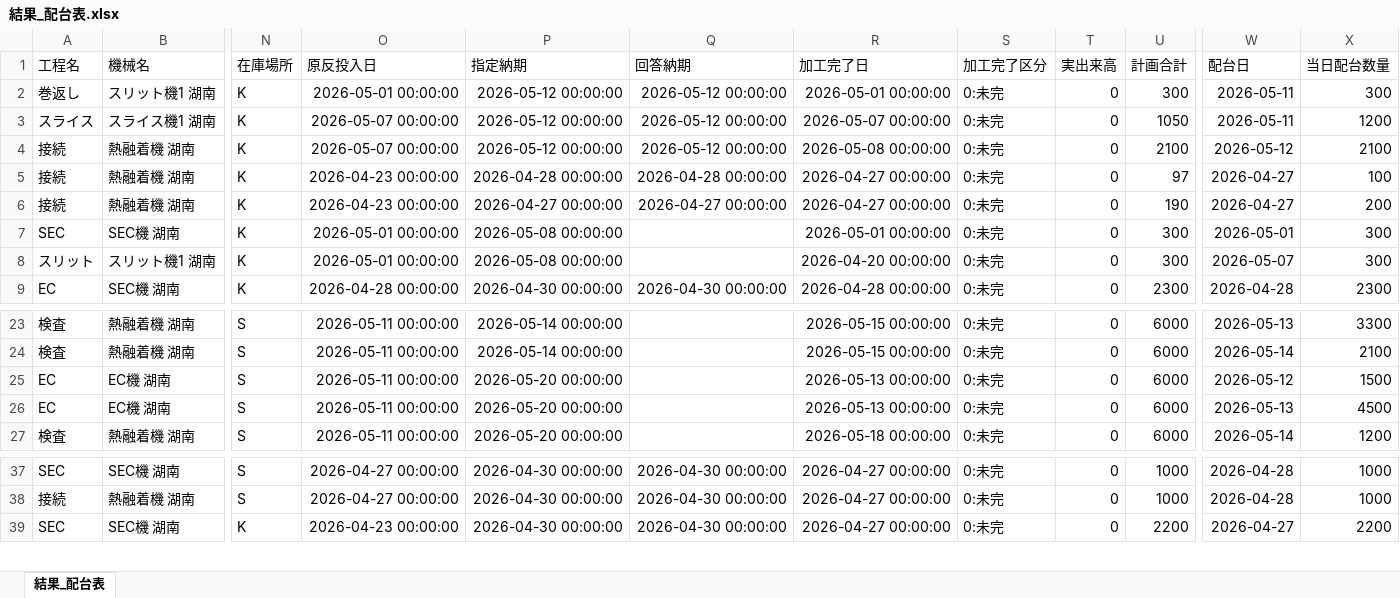
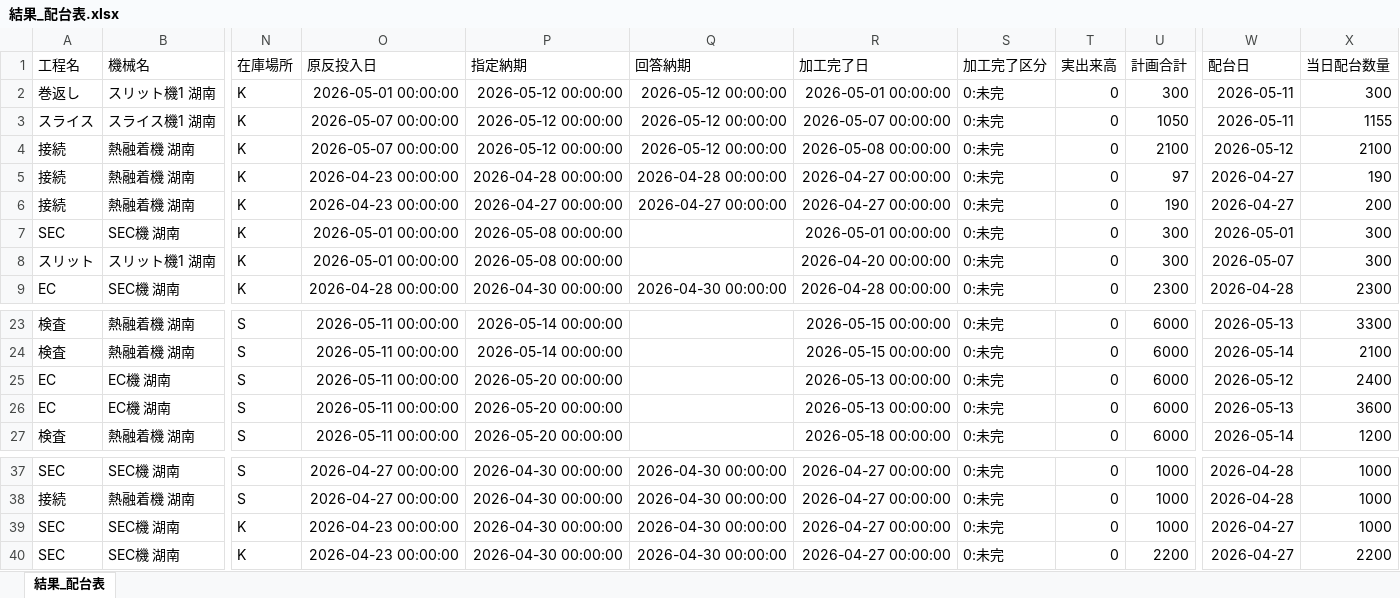
Before and after one commit to hosokawanagaokasangyou-dotcom/Production-Control-System, an Excel workbook: code/結果_配台表.xlsx, sheet 結果_配台表, drawn as a sheet; only a part is shown, gaps mark what is left out; values as stored, in another font and other column widths than the file's, no borders; table styles not drawn; rows hold the shown columns only; the diff names each change by its address in the sheet, - before the commit and + after, or states it on an @@ line.

```diff
--- a/code/結果_配台表.xlsx (sheet 結果_配台表)
+++ b/code/結果_配台表.xlsx (sheet 結果_配台表)
-X3 (当日配台数量): 1200
+X3 (当日配台数量): 1155
-X5 (当日配台数量): 100
+X5 (当日配台数量): 190
-X25 (当日配台数量): 1500
+X25 (当日配台数量): 2400
-X26 (当日配台数量): 4500
+X26 (当日配台数量): 3600
+row 39: SEC | SEC機 湖南 | K | 2026-04-23 00:00:00 | 2026-04-30 00:00:00 | 2026-04-30 00:00:00 | 2026-04-27 00:00:00 | 0:未完 | 0 | 1000 | 2026-04-27 | 1000
```
Also changed, not shown: 1 other file.
